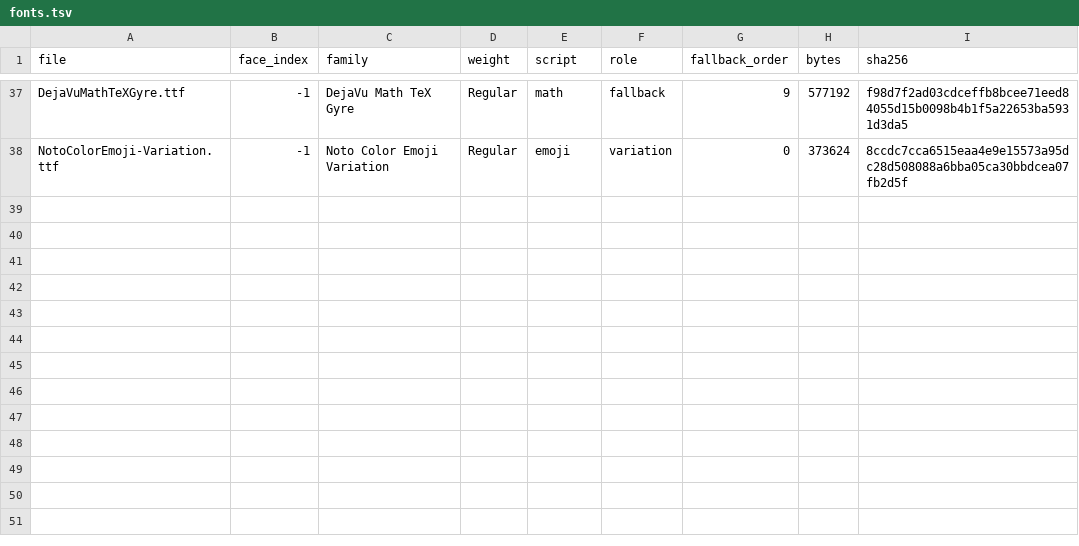
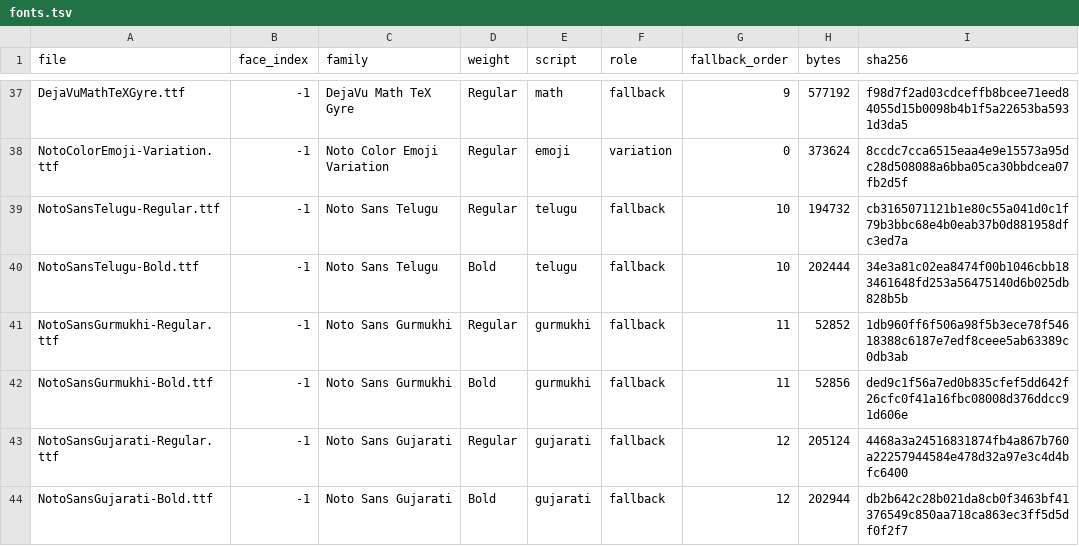
Before and after one commit to starling-build/starling, a TSV file: apps/OfficeApp/Sources/OfficeApp/Resources/fonts/fonts.tsv, drawn as a sheet; only a part is shown, gaps mark what is left out.

```diff
--- a/apps/OfficeApp/Sources/OfficeApp/Resources/fonts/fonts.tsv
+++ b/apps/OfficeApp/Sources/OfficeApp/Resources/fonts/fonts.tsv
@@ -38 +38,7 @@ DejaVuMathTeXGyre.ttf	-1	DejaVu Math TeX Gyre	Regular	math	fallback	9	577192	f98
 NotoColorEmoji-Variation.ttf	-1	Noto Color Emoji Variation	Regular	emoji	variation	0	373624	8ccdc7cca6515eaa4e9e15573a95dc28d508088a6bba05ca30bbdcea07fb2d5f
+NotoSansTelugu-Regular.ttf	-1	Noto Sans Telugu	Regular	telugu	fallback	10	194732	cb3165071121b1e80c55a041d0c1f79b3bbc68e4b0eab37b0d881958dfc3ed7a
+NotoSansTelugu-Bold.ttf	-1	Noto Sans Telugu	Bold	telugu	fallback	10	202444	34e3a81c02ea8474f00b1046cbb183461648fd253a56475140d6b025db828b5b
+NotoSansGurmukhi-Regular.ttf	-1	Noto Sans Gurmukhi	Regular	gurmukhi	fallback	11	52852	1db960ff6f506a98f5b3ece78f54618388c6187e7edf8ceee5ab63389c0db3ab
+NotoSansGurmukhi-Bold.ttf	-1	Noto Sans Gurmukhi	Bold	gurmukhi	fallback	11	52856	ded9c1f56a7ed0b835cfef5dd642f26cfc0f41a16fbc08008d376ddcc91d606e
+NotoSansGujarati-Regular.ttf	-1	Noto Sans Gujarati	Regular	gujarati	fallback	12	205124	4468a3a24516831874fb4a867b760a22257944584e478d32a97e3c4d4bfc6400
+NotoSansGujarati-Bold.ttf	-1	Noto Sans Gujarati	Bold	gujarati	fallback	12	202944	db2b642c28b021da8cb0f3463bf41376549c850aa718ca863ec3ff5d5df0f2f7
```
Also changed, not shown: 10 other files.
